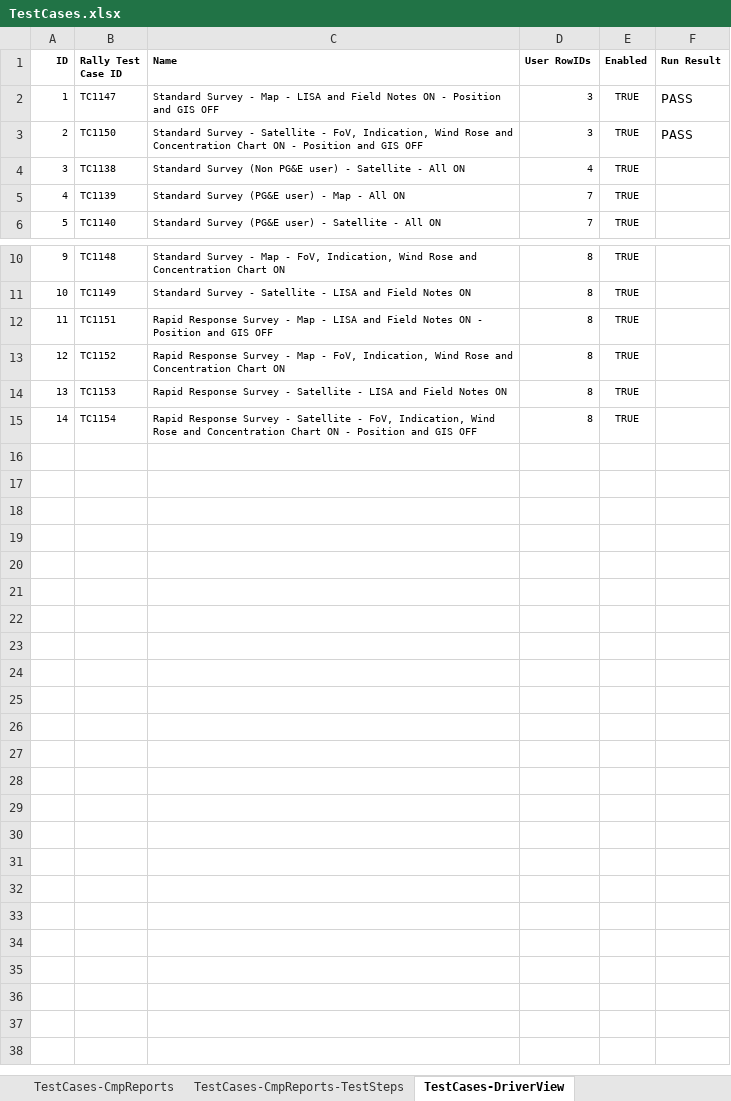
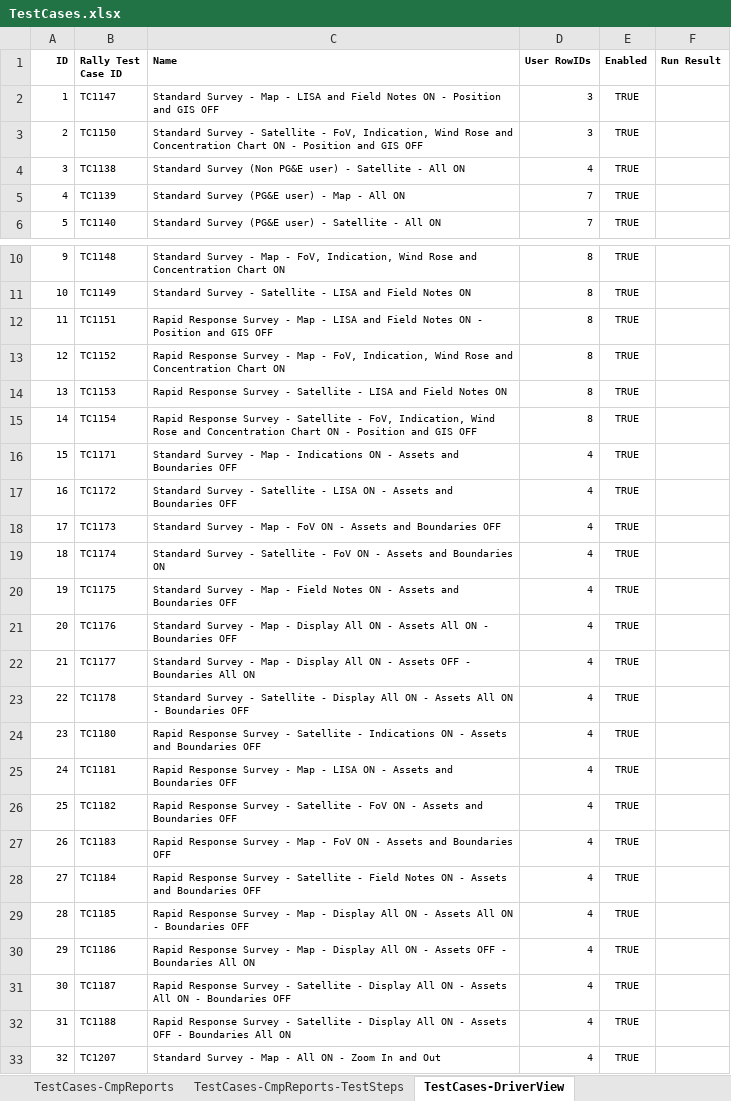
Before and after one commit to SXiang/JUnitWebTest, an Excel workbook: selenium-wd/data/TestCases.xlsx, sheet TestCases-DriverView, drawn as a sheet; only a part is shown, gaps mark what is left out; values as stored, in another font and other column widths than the file's, no borders; the diff names each change by its address in the sheet, - before the commit and + after, or states it on an @@ line.

```diff
--- a/selenium-wd/data/TestCases.xlsx (sheet TestCases-DriverView)
+++ b/selenium-wd/data/TestCases.xlsx (sheet TestCases-DriverView)
-F2:F3 (Run Result): PASS
+F2:F3 (Run Result): (empty)
+row 16: 15 | TC1171 | Standard Survey - Map - Indications ON - Assets and Boundaries OFF | 4 | TRUE
+row 17: 16 | TC1172 | Standard Survey - Satellite - LISA ON - Assets and Boundaries OFF | 4 | TRUE
+row 18: 17 | TC1173 | Standard Survey - Map - FoV ON - Assets and Boundaries OFF | 4 | TRUE
+row 19: 18 | TC1174 | Standard Survey - Satellite - FoV ON - Assets and Boundaries ON | 4 | TRUE
+row 20: 19 | TC1175 | Standard Survey - Map - Field Notes ON - Assets and Boundaries OFF | 4 | TRUE
+row 21: 20 | TC1176 | Standard Survey - Map - Display All ON - Assets All ON - Boundaries OFF | 4 | TRUE
+row 22: 21 | TC1177 | Standard Survey - Map - Display All ON - Assets OFF - Boundaries All ON | 4 | TRUE
+row 23: 22 | TC1178 | Standard Survey - Satellite - Display All ON - Assets All ON - Boundaries OFF | 4 | TRUE
+row 24: 23 | TC1180 | Rapid Response Survey - Satellite - Indications ON - Assets and Boundaries OFF | 4 | TRUE
+row 25: 24 | TC1181 | Rapid Response Survey - Map - LISA ON - Assets and Boundaries OFF | 4 | TRUE
+row 26: 25 | TC1182 | Rapid Response Survey - Satellite - FoV ON - Assets and Boundaries OFF | 4 | TRUE
+row 27: 26 | TC1183 | Rapid Response Survey - Map - FoV ON - Assets and Boundaries OFF | 4 | TRUE
+row 28: 27 | TC1184 | Rapid Response Survey - Satellite - Field Notes ON - Assets and Boundaries OFF | 4 | TRUE
+row 29: 28 | TC1185 | Rapid Response Survey - Map - Display All ON - Assets All ON - Boundaries OFF | 4 | TRUE
+row 30: 29 | TC1186 | Rapid Response Survey - Map - Display All ON - Assets OFF - Boundaries All ON | 4 | TRUE
+row 31: 30 | TC1187 | Rapid Response Survey - Satellite - Display All ON - Assets All ON - Boundaries OFF | 4 | TRUE
+row 32: 31 | TC1188 | Rapid Response Survey - Satellite - Display All ON - Assets OFF - Boundaries All ON | 4 | TRUE
+row 33: 32 | TC1207 | Standard Survey - Map - All ON - Zoom In and Out | 4 | TRUE
```
Also changed, not shown: sheet TestCases-DriverView-TestSteps, sheet Page Objects And Actions, 3 other files.
